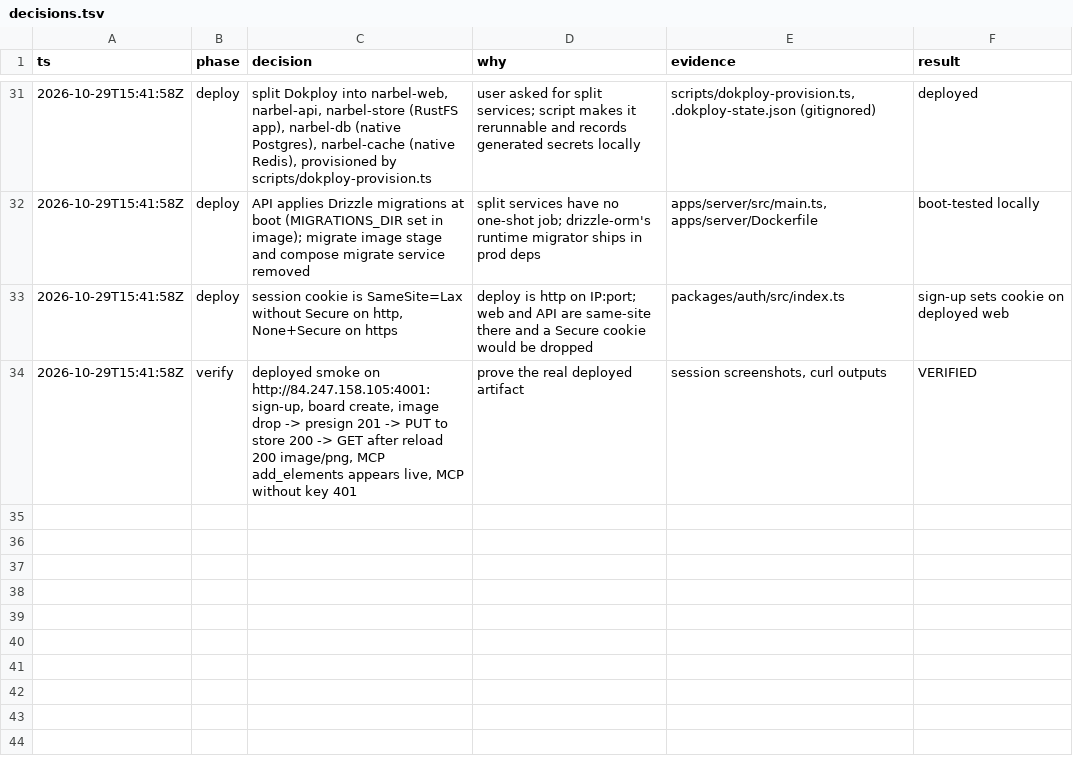
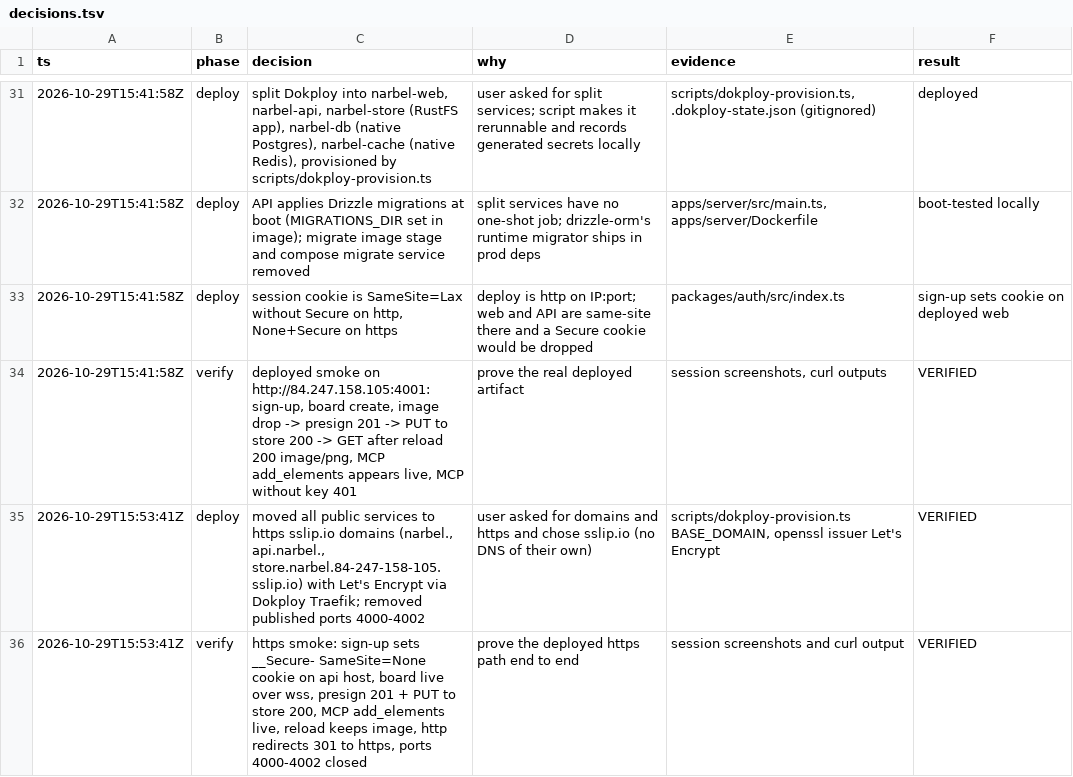
Before and after one commit to jirayusueb/narbel, a TSV file: docs/decisions.tsv, drawn as a sheet; only a part is shown, gaps mark what is left out.

Commit message:
deploy: https domains for web, api and store via Traefik + Let's Encrypt; no published ports

```diff
--- a/docs/decisions.tsv
+++ b/docs/decisions.tsv
@@ -34 +34,3 @@ ts	phase	decision	why	evidence	result
 2026-10-29T15:41:58Z	verify	deployed smoke on http://84.247.158.105:4001: sign-up, board create, image drop -> presign 201 -> PUT to store 200 -> GET after reload 200 image/png, MCP add_elements appears live, MCP without key 401	prove the real deployed artifact	session screenshots, curl outputs	VERIFIED
+2026-10-29T15:53:41Z	deploy	moved all public services to https sslip.io domains (narbel., api.narbel., store.narbel.84-247-158-105.sslip.io) with Let's Encrypt via Dokploy Traefik; removed published ports 4000-4002	user asked for domains and https and chose sslip.io (no DNS of their own)	scripts/dokploy-provision.ts BASE_DOMAIN, openssl issuer Let's Encrypt	VERIFIED
+2026-10-29T15:53:41Z	verify	https smoke: sign-up sets __Secure- SameSite=None cookie on api host, board live over wss, presign 201 + PUT to store 200, MCP add_elements live, reload keeps image, http redirects 301 to https, ports 4000-4002 closed	prove the deployed https path end to end	session screenshots and curl output	VERIFIED
```
Also changed, not shown: 2 other files.
